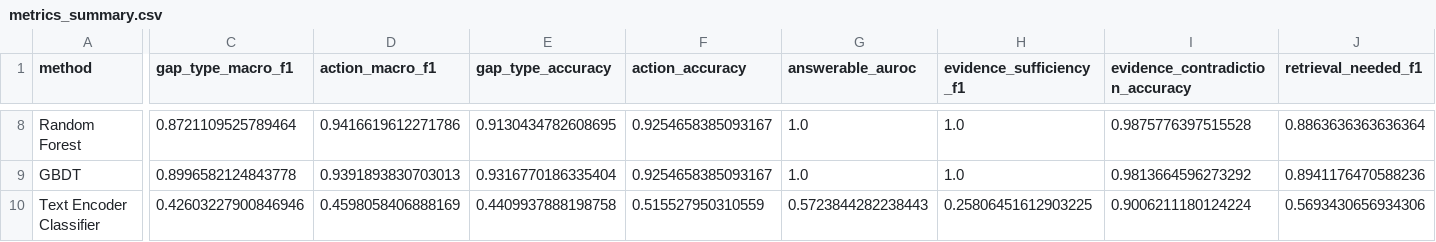
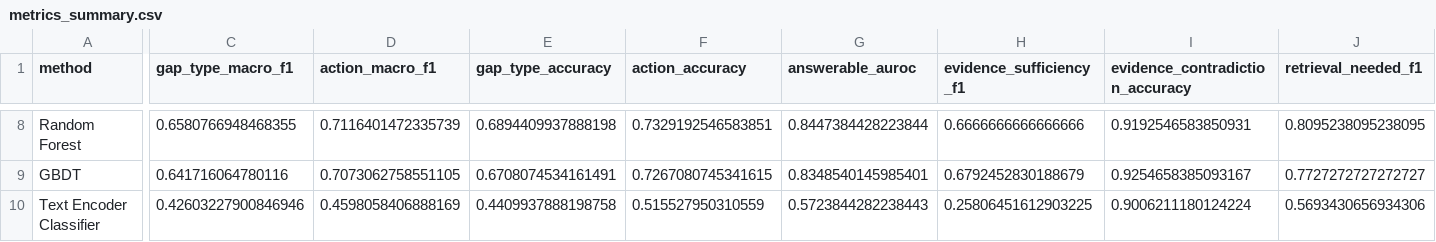
Before and after one commit to darwinyao2004/kgap_decision, a CSV file: results/metrics_summary.csv, drawn as a sheet; only a part is shown, gaps mark what is left out; the diff covers the shown part only; the diff names each change by its address in the sheet, - before the commit and + after, or states it on an @@ line.

```diff
--- a/results/metrics_summary.csv
+++ b/results/metrics_summary.csv
-C8 (gap_type_macro_f1): 0.8721109525789464
+C8 (gap_type_macro_f1): 0.6580766948468355
-D8 (action_macro_f1): 0.9416619612271786
+D8 (action_macro_f1): 0.7116401472335739
-E8 (gap_type_accuracy): 0.9130434782608695
+E8 (gap_type_accuracy): 0.6894409937888198
-F8 (action_accuracy): 0.9254658385093167
+F8 (action_accuracy): 0.7329192546583851
-G8 (answerable_auroc): 1.0
+G8 (answerable_auroc): 0.8447384428223844
-H8 (evidence_sufficiency_f1): 1.0
+H8 (evidence_sufficiency_f1): 0.6666666666666666
-I8 (evidence_contradiction_accuracy): 0.9875776397515528
+I8 (evidence_contradiction_accuracy): 0.9192546583850931
-J8 (retrieval_needed_f1): 0.8863636363636364
+J8 (retrieval_needed_f1): 0.8095238095238095
-C9 (gap_type_macro_f1): 0.8996582124843778
+C9 (gap_type_macro_f1): 0.641716064780116
-D9 (action_macro_f1): 0.9391893830703013
+D9 (action_macro_f1): 0.7073062758551105
-E9 (gap_type_accuracy): 0.9316770186335404
+E9 (gap_type_accuracy): 0.6708074534161491
-F9 (action_accuracy): 0.9254658385093167
+F9 (action_accuracy): 0.7267080745341615
-G9 (answerable_auroc): 1.0
+G9 (answerable_auroc): 0.8348540145985401
-H9 (evidence_sufficiency_f1): 1.0
+H9 (evidence_sufficiency_f1): 0.6792452830188679
-I9 (evidence_contradiction_accuracy): 0.9813664596273292
+I9 (evidence_contradiction_accuracy): 0.9254658385093167
-J9 (retrieval_needed_f1): 0.8941176470588236
+J9 (retrieval_needed_f1): 0.7727272727272727
```
Also changed, not shown: 75 edited cells elsewhere in this file, results/full_method_selection.csv, results/per_class_metrics.csv, 44 other files.
